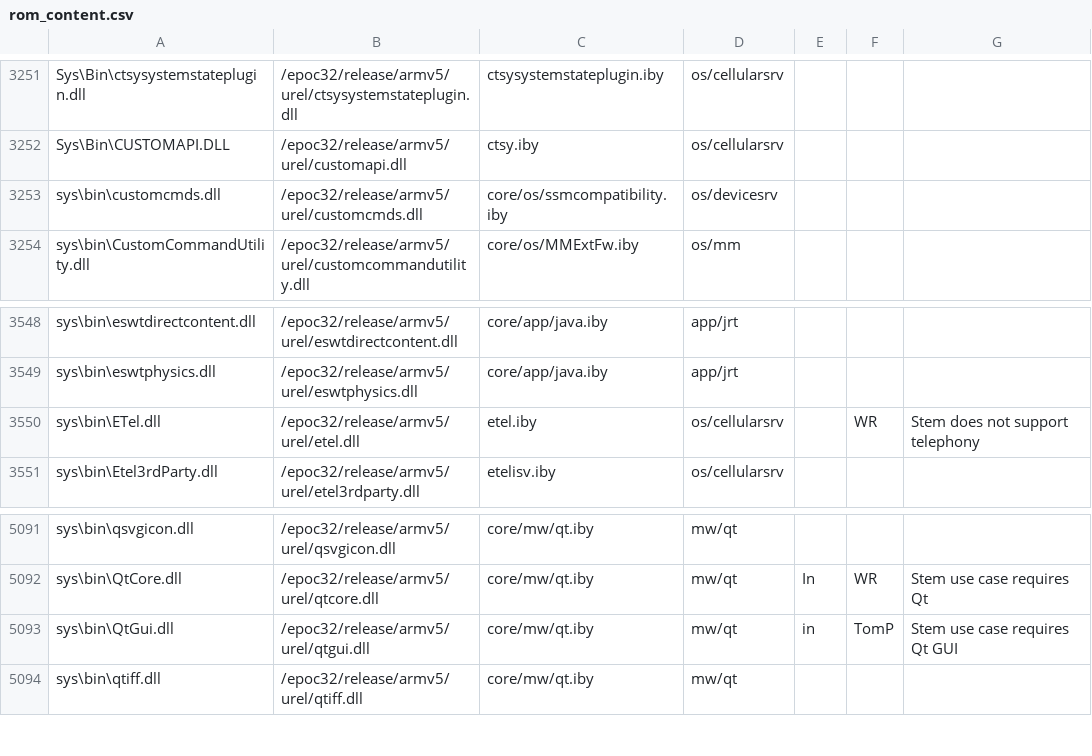
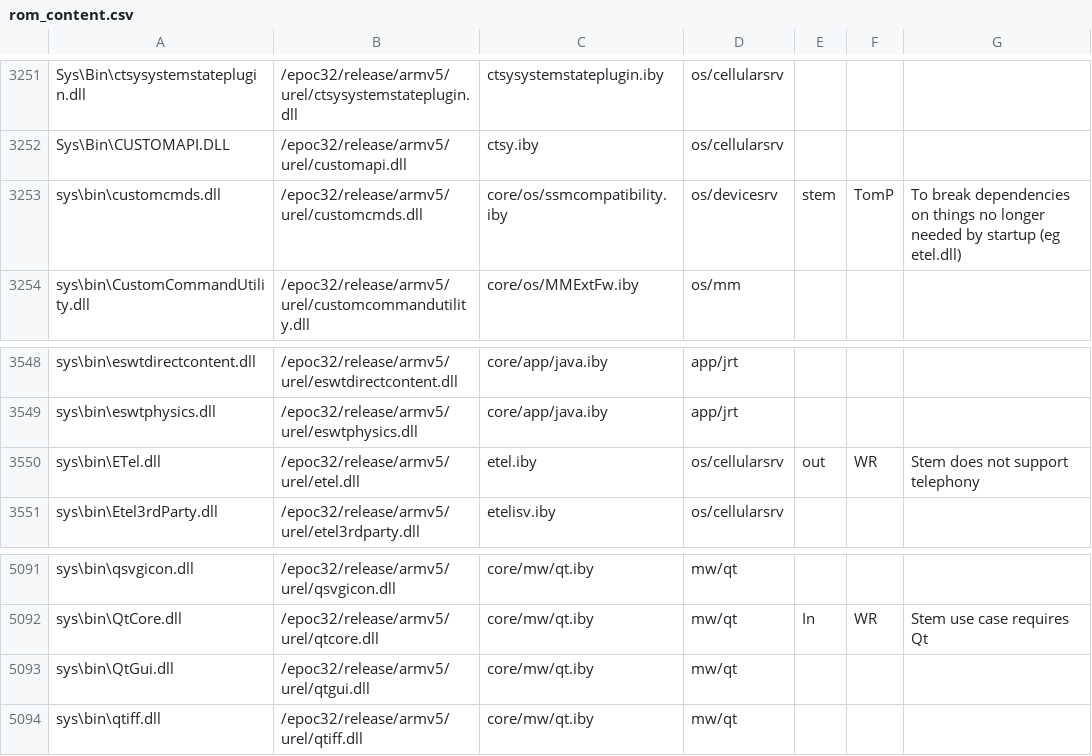
Before and after one commit to SymbianSource/oss.FCL.sf.incubator.stemkit, a CSV file: syborg_stem/rom_content.csv, drawn as a sheet; only a part is shown, gaps mark what is left out.

Commit message:
Remove dependency on etel.dll (and friends) from customcmds.dll and thus cut it from the ROM entirely

```diff
--- a/syborg_stem/rom_content.csv
+++ b/syborg_stem/rom_content.csv
@@ -3252,3 +3252,3 @@ Sys\Bin\ctsysystemstateplugin.dll,/epoc32/release/armv5/urel/ctsysystemstateplug
 Sys\Bin\CUSTOMAPI.DLL,/epoc32/release/armv5/urel/customapi.dll,ctsy.iby,os/cellularsrv,,,
-sys\bin\customcmds.dll,/epoc32/release/armv5/urel/customcmds.dll,core/os/ssmcompatibility.iby,os/devicesrv,,,
+sys\bin\customcmds.dll,/epoc32/release/armv5/urel/customcmds.dll,core/os/ssmcompatibility.iby,os/devicesrv,stem,TomP,To break dependencies on things no longer needed by startup (eg etel.dll)
 sys\bin\CustomCommandUtility.dll,/epoc32/release/armv5/urel/customcommandutility.dll,core/os/MMExtFw.iby,os/mm,,,
@@ -3549,3 +3549,3 @@ sys\bin\eswtdirectcontent.dll,/epoc32/release/armv5/urel/eswtdirectcontent.dll,c
 sys\bin\eswtphysics.dll,/epoc32/release/armv5/urel/eswtphysics.dll,core/app/java.iby,app/jrt,,,
-sys\bin\ETel.dll,/epoc32/release/armv5/urel/etel.dll,etel.iby,os/cellularsrv,,WR,Stem does not support telephony
+sys\bin\ETel.dll,/epoc32/release/armv5/urel/etel.dll,etel.iby,os/cellularsrv,out,WR,Stem does not support telephony
 sys\bin\Etel3rdParty.dll,/epoc32/release/armv5/urel/etel3rdparty.dll,etelisv.iby,os/cellularsrv,,,
@@ -5092,3 +5092,3 @@ sys\bin\qsvgicon.dll,/epoc32/release/armv5/urel/qsvgicon.dll,core/mw/qt.iby,mw/q
 sys\bin\QtCore.dll,/epoc32/release/armv5/urel/qtcore.dll,core/mw/qt.iby,mw/qt,In,WR,Stem use case requires Qt
-sys\bin\QtGui.dll,/epoc32/release/armv5/urel/qtgui.dll,core/mw/qt.iby,mw/qt,in,TomP,Stem use case requires Qt GUI
+sys\bin\QtGui.dll,/epoc32/release/armv5/urel/qtgui.dll,core/mw/qt.iby,mw/qt,,,
 sys\bin\qtiff.dll,/epoc32/release/armv5/urel/qtiff.dll,core/mw/qt.iby,mw/qt,,,
```
Also changed, not shown: 6 other files.
